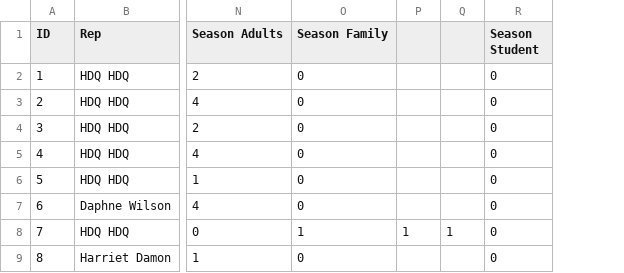
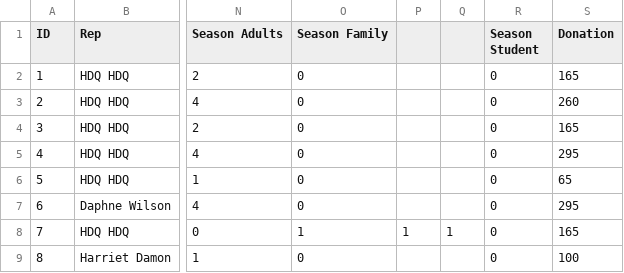
Before and after one commit to brayfe/showtime, a CSV file: csvs/14-15_sales.csv, drawn as a sheet; only a part is shown, gaps mark what is left out; the diff names each change by its address in the sheet, - before the commit and + after, or states it on an @@ line.

```diff
--- a/csvs/14-15_sales.csv
+++ b/csvs/14-15_sales.csv
+column S (Donation), rows 2-9: 165 | 260 | 165 | 295 | 65 | 295 | 165 | 100
```
Also changed, not shown: csvs/15-16_sales.csv, csvs/16-17_sales.csv, 5 other files.
